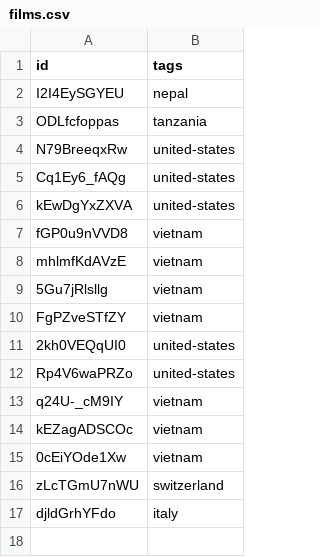
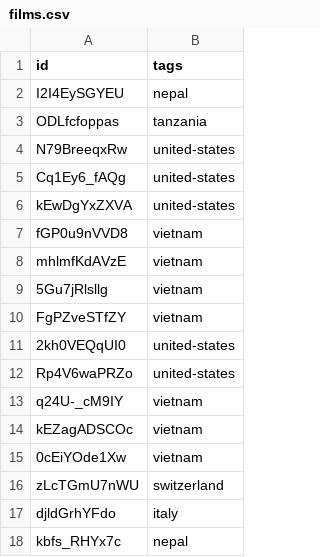
Before and after one commit to nicholaseager/nicholaseager.github.io, a CSV file: _data/films.csv, drawn as a sheet.

Commit message:
Adding latest film

```diff
--- a/_data/films.csv
+++ b/_data/films.csv
@@ -17 +17,2 @@ zLcTGmU7nWU,switzerland
 djldGrhYFdo,italy
+kbfs_RHYx7c,nepal
```
